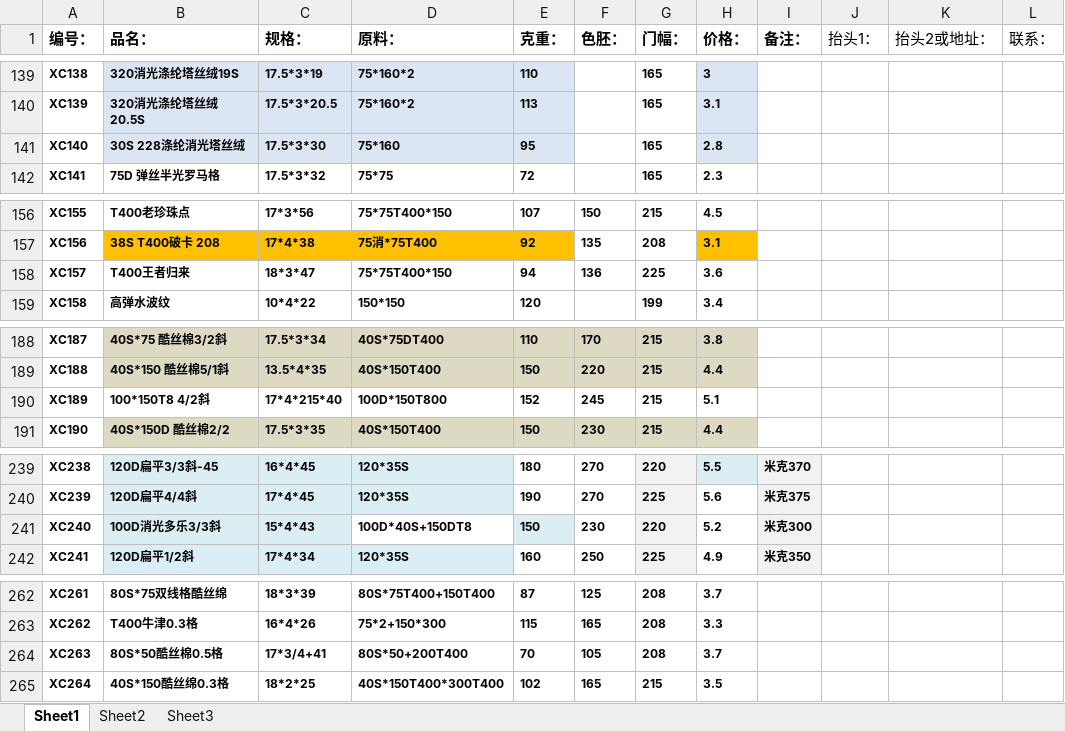
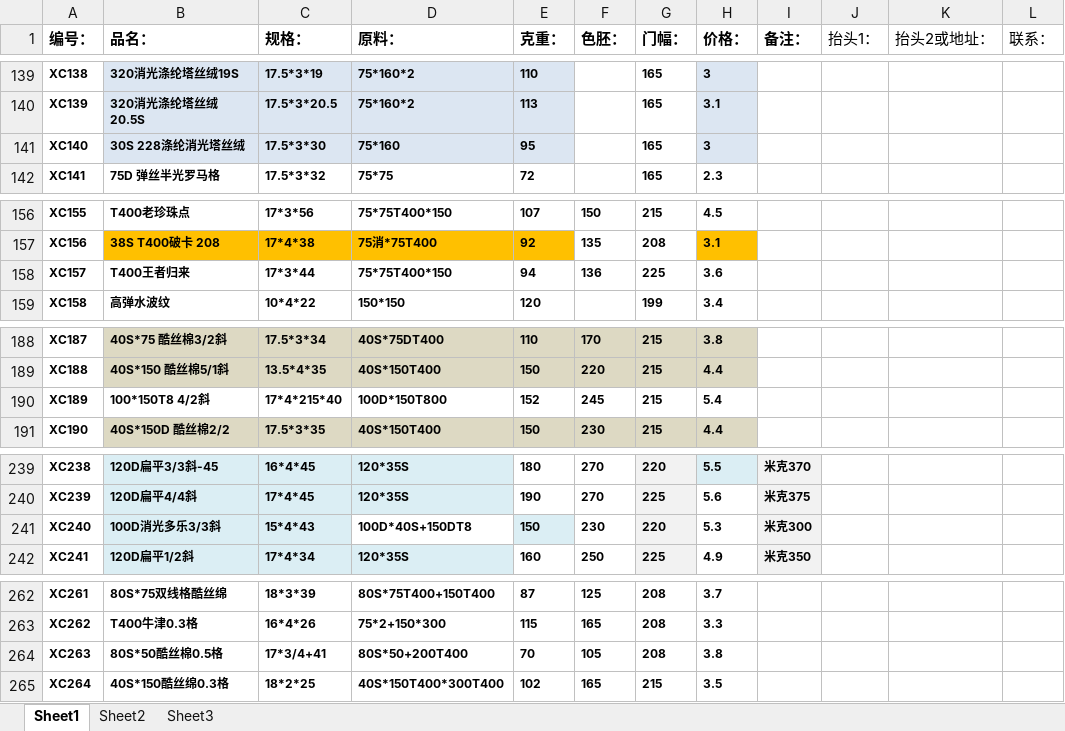
Before and after one commit to SMQCGF/XCDY, an Excel workbook: 产品规格.xlsx, sheet Sheet1, drawn as a sheet; only a part is shown, gaps mark what is left out; values as stored, in another font and other column widths than the file's, no borders; the diff covers the shown part only; the diff names each change by its address in the sheet, - before the commit and + after, or states it on an @@ line.

```diff
--- a/产品规格.xlsx (sheet Sheet1)
+++ b/产品规格.xlsx (sheet Sheet1)
-H141 (价格：): 2.8
+H141 (价格：): 3
-C158 (规格：): 18*3*47
+C158 (规格：): 17*3*44
-H190 (价格：): 5.1
+H190 (价格：): 5.4
-H241 (价格：): 5.2
+H241 (价格：): 5.3
-H264 (价格：): 3.7
+H264 (价格：): 3.8
```
Also changed, not shown: 9 edited cells elsewhere in this sheet.
